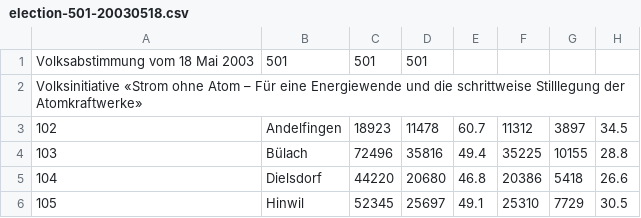
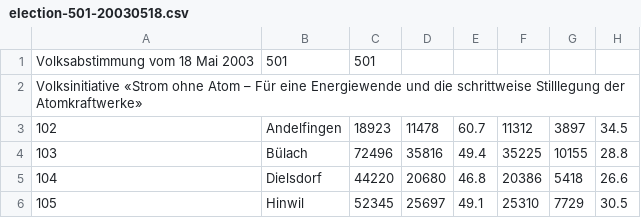
Before and after one commit to rkoch/uzh-yapp, a CSV file: res/ch/uzh/ifi/se/yapp/data/election/election-501-20030518.csv, drawn as a sheet; only a part is shown.

Commit message:
Removes whitespaces of some election files

```diff
--- a/res/ch/uzh/ifi/se/yapp/data/election/election-501-20030518.csv
+++ b/res/ch/uzh/ifi/se/yapp/data/election/election-501-20030518.csv
@@ -1,2 +1,2 @@
-Volksabstimmung vom 18 Mai 2003;501;501;501 ;
+Volksabstimmung vom 18 Mai 2003;501;501 ;
 Volksinitiative «Strom ohne Atom – Für eine Energiewende und die schrittweise Stilllegung der Atomkraftwerke»;
```
Also changed, not shown: 13 other files.
